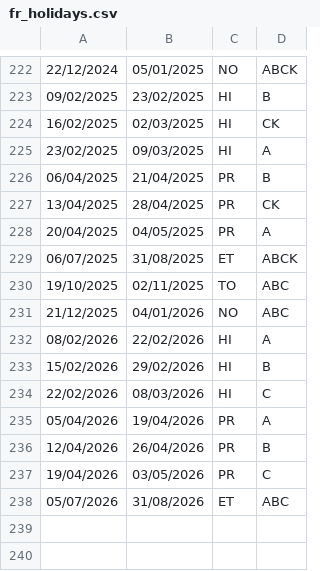
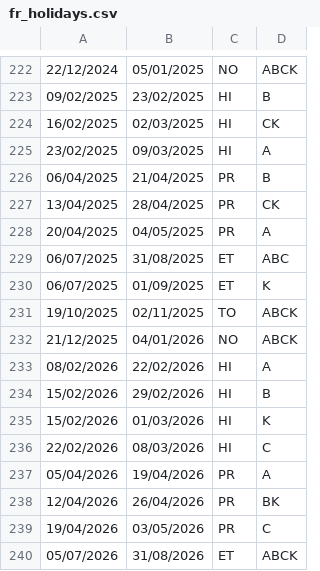
Before and after one commit to bb84000/calendrier, a CSV file: fr_holidays.csv, drawn as a sheet; only a part is shown, gaps mark what is left out.

```diff
--- a/fr_holidays.csv
+++ b/fr_holidays.csv
@@ -228,11 +228,13 @@
 20/04/2025,04/05/2025,PR,A
-06/07/2025,31/08/2025,ET,ABCK
-19/10/2025,02/11/2025,TO,ABC
-21/12/2025,04/01/2026,NO,ABC
+06/07/2025,31/08/2025,ET,ABC
+06/07/2025,01/09/2025,ET,K
+19/10/2025,02/11/2025,TO,ABCK
+21/12/2025,04/01/2026,NO,ABCK
 08/02/2026,22/02/2026,HI,A
 15/02/2026,29/02/2026,HI,B
+15/02/2026,01/03/2026,HI,K
 22/02/2026,08/03/2026,HI,C
 05/04/2026,19/04/2026,PR,A
-12/04/2026,26/04/2026,PR,B
+12/04/2026,26/04/2026,PR,BK
 19/04/2026,03/05/2026,PR,C
-05/07/2026,31/08/2026,ET,ABC
+05/07/2026,31/08/2026,ET,ABCK
```
Also changed, not shown: 7 other files.
